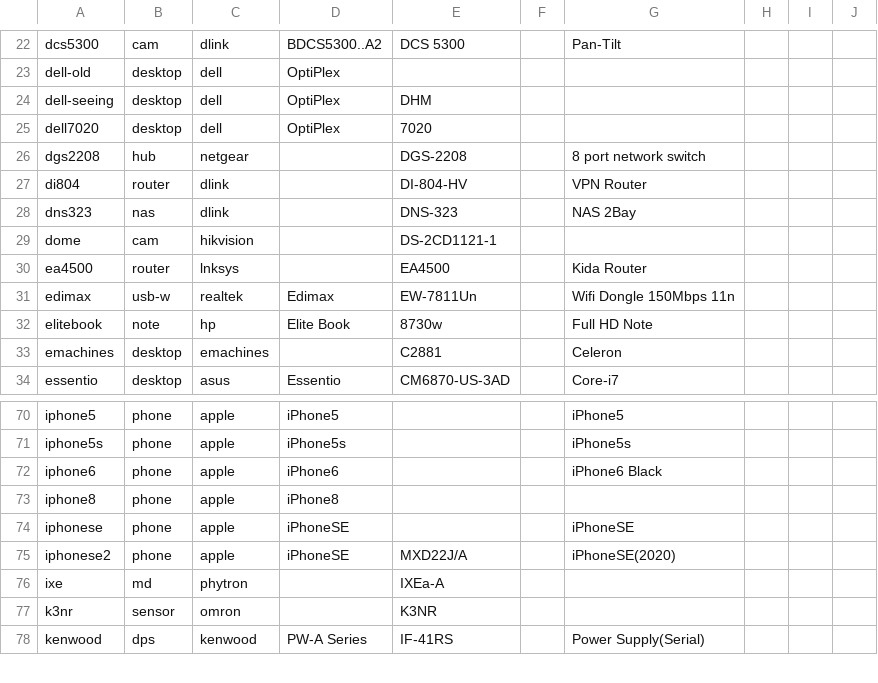
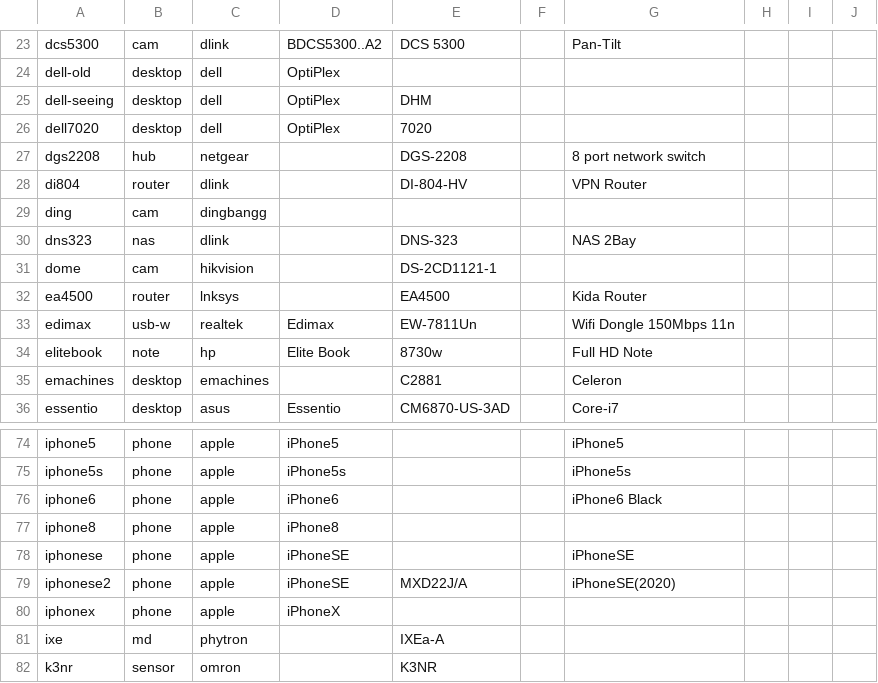
Before and after one commit to ciax/cfg.pub, a TSV file: db/db-model-pub.tsv, drawn as a sheet; only a part is shown, gaps mark what is left out; the shorter side is filled out with more unchanged rows; the diff covers the shown part only; the diff names each change by its address in the sheet, - before the commit and + after, or states it on an @@ line.

```diff
--- a/db/db-model-pub.tsv
+++ b/db/db-model-pub.tsv
+row 29: ding | cam | dingbangg
+row 80: iphonex | phone | apple | iPhoneX
```
Also changed, not shown: 6 added rows and 4 edited cells elsewhere in this file.
